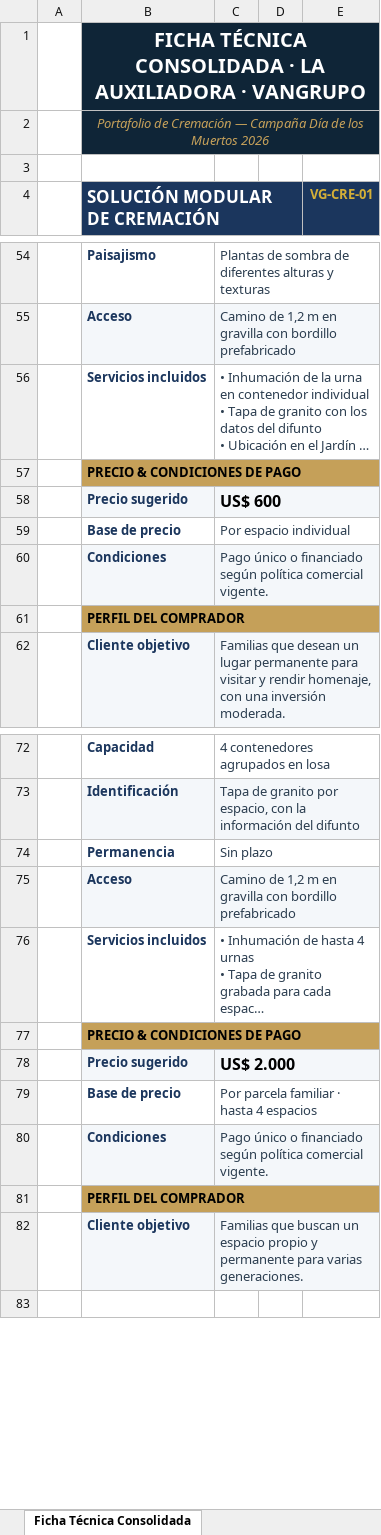
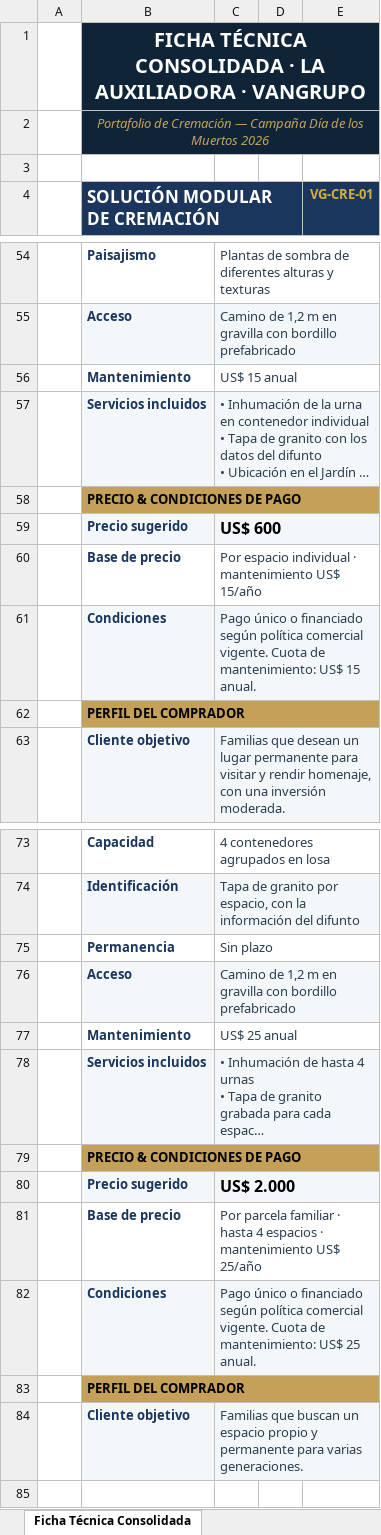
Before and after one commit to os267/teste, an Excel workbook: salida/Ficha_Tecnica_Cremacion_Vangrupo.xlsx, sheet Ficha Técnica Consolidada, drawn as a sheet; only a part is shown, gaps mark what is left out; long unchanged cells end in …; values as stored, in another font and other column widths than the file's, no borders; addresses are those after the commit; the diff covers the shown part only; the diff names each change by its address in the sheet, - before the commit and + after, or states it on an @@ line.

```diff
--- a/salida/Ficha_Tecnica_Cremacion_Vangrupo.xlsx (sheet Ficha Técnica Consolidada)
+++ b/salida/Ficha_Tecnica_Cremacion_Vangrupo.xlsx (sheet Ficha Técnica Consolidada)
+row 56:  | Mantenimiento | US$ 15 anual
-B57:E57 fill: none
+B57:E57 fill: #F4F7FA
-C60: Por espacio individual
+C60: Por espacio individual · mantenimiento US$ 15/año
-C61: …comercial vigente.
+C61: …comercial vigente. Cuota de mantenimiento: US$ 15 anual.
+row 77:  | Mantenimiento | US$ 25 anual
-B78:E78 fill: none
+B78:E78 fill: #F4F7FA
-C81: …4 espacios
+C81: …4 espacios · mantenimiento US$ 25/año
-C82: …comercial vigente.
+C82: …comercial vigente. Cuota de mantenimiento: US$ 25 anual.
```
Also changed, not shown: 4 added rows, 1 removed row, 5 edited cells and cell formats elsewhere in this sheet, sheet Tabla Gral. - Visión Comercial, 2 other files.
